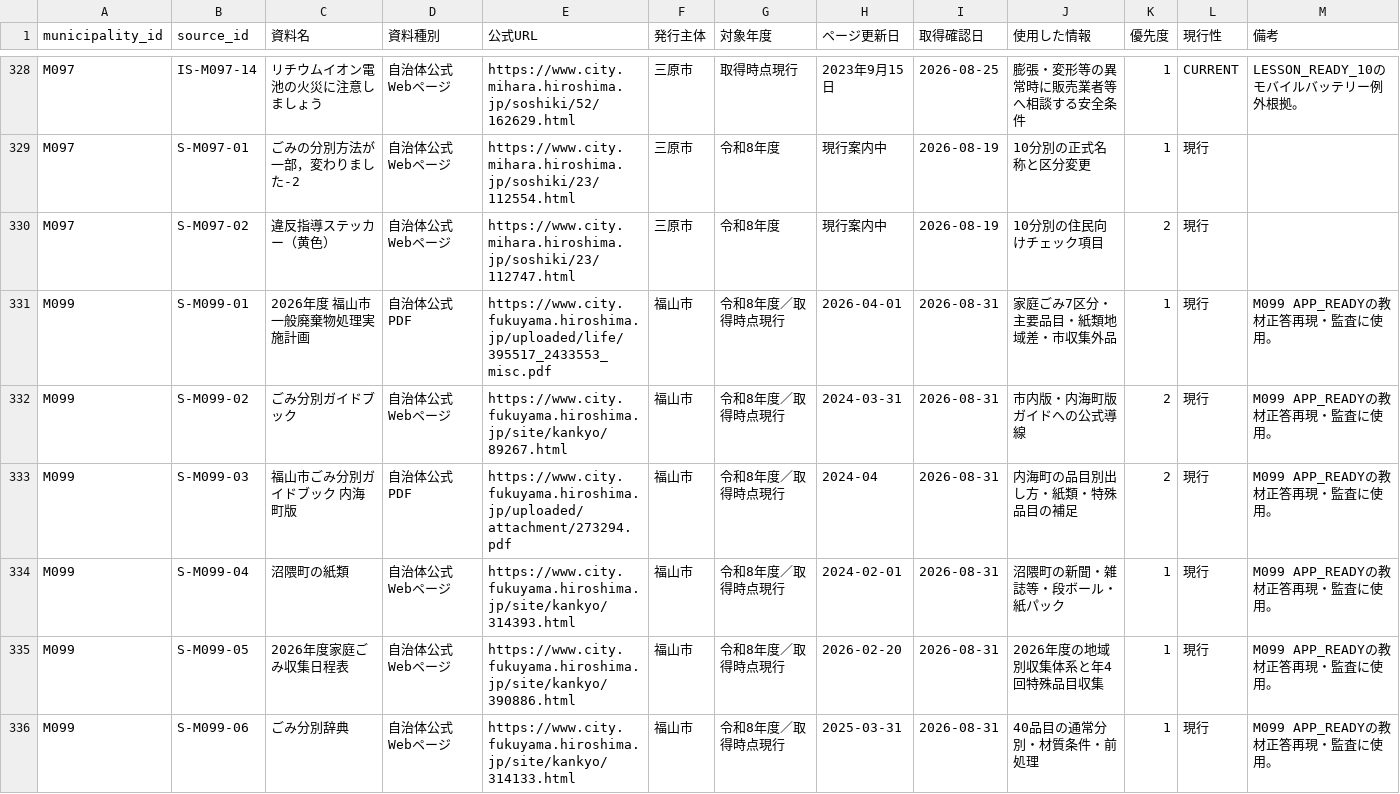
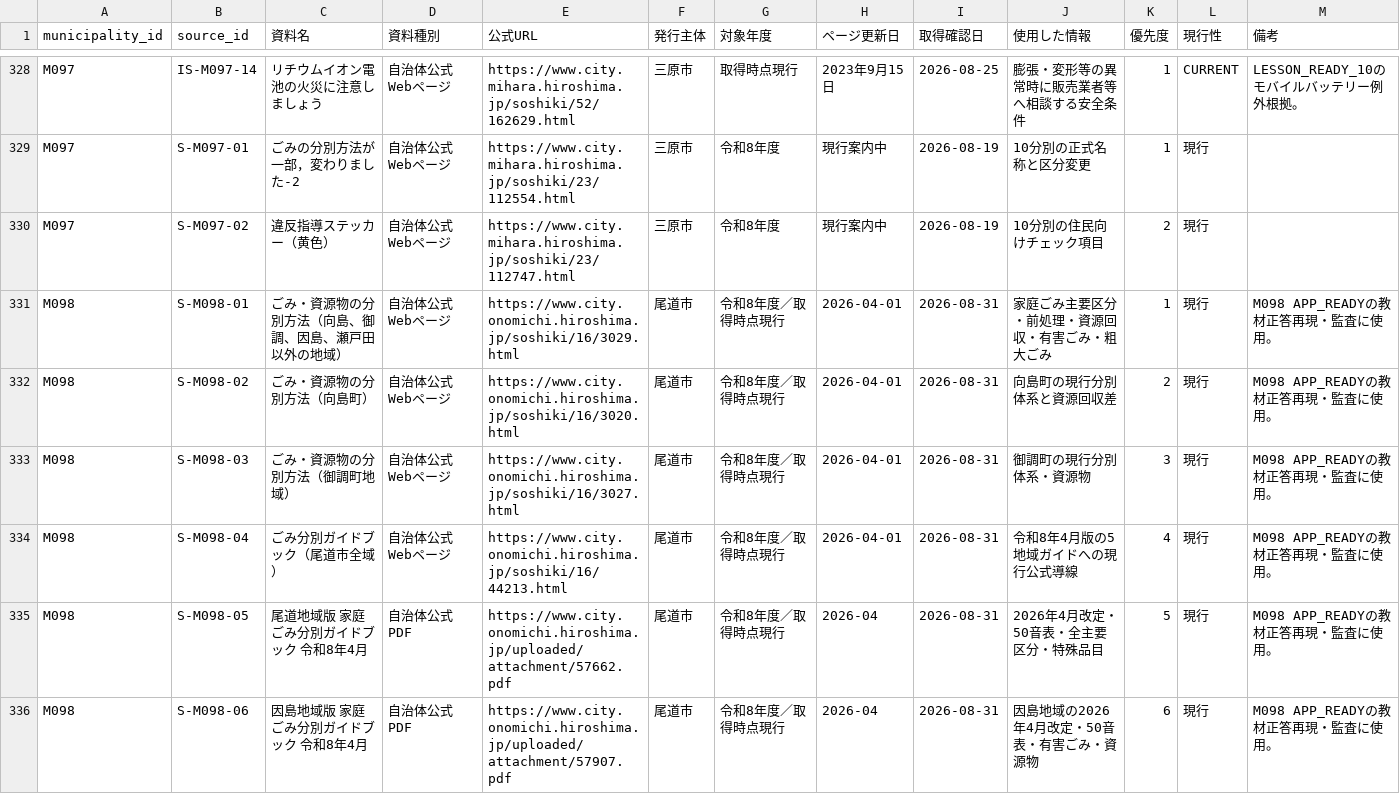
Before and after one commit to testeste55555/Separate-garbage, a CSV file: data/research/03_sources_master.csv, drawn as a sheet; only a part is shown, gaps mark what is left out; the shorter side is filled out with more unchanged rows; rows hold the shown columns only; the diff covers the shown part only; the diff names each change by its address in the sheet, - before the commit and + after, or states it on an @@ line.

```diff
--- a/data/research/03_sources_master.csv
+++ b/data/research/03_sources_master.csv
+row 331: M098 | S-M098-01 | ごみ・資源物の分別方法（向島、御調、因島、瀬戸田以外の地域） | 自治体公式Webページ | https://www.city.onomichi.hiroshima.jp/soshiki/16/3029.html | 尾道市 | 令和8年度／取得時点現行 | 2026-04-01 | 2026-08-31 | 家庭ごみ主要区分・前処理・資源回収・有害ごみ・粗大ごみ | 1 | 現行 | M098 APP_READYの教材正答再現・監査に使用。
+row 332: M098 | S-M098-02 | ごみ・資源物の分別方法（向島町） | 自治体公式Webページ | https://www.city.onomichi.hiroshima.jp/soshiki/16/3020.html | 尾道市 | 令和8年度／取得時点現行 | 2026-04-01 | 2026-08-31 | 向島町の現行分別体系と資源回収差 | 2 | 現行 | M098 APP_READYの教材正答再現・監査に使用。
+row 333: M098 | S-M098-03 | ごみ・資源物の分別方法（御調町地域） | 自治体公式Webページ | https://www.city.onomichi.hiroshima.jp/soshiki/16/3027.html | 尾道市 | 令和8年度／取得時点現行 | 2026-04-01 | 2026-08-31 | 御調町の現行分別体系・資源物 | 3 | 現行 | M098 APP_READYの教材正答再現・監査に使用。
+row 334: M098 | S-M098-04 | ごみ分別ガイドブック（尾道市全域） | 自治体公式Webページ | https://www.city.onomichi.hiroshima.jp/soshiki/16/44213.html | 尾道市 | 令和8年度／取得時点現行 | 2026-04-01 | 2026-08-31 | 令和8年4月版の5地域ガイドへの現行公式導線 | 4 | 現行 | M098 APP_READYの教材正答再現・監査に使用。
+row 335: M098 | S-M098-05 | 尾道地域版 家庭ごみ分別ガイドブック 令和8年4月 | 自治体公式PDF | https://www.city.onomichi.hiroshima.jp/uploaded/attachment/57662.pdf | 尾道市 | 令和8年度／取得時点現行 | 2026-04 | 2026-08-31 | 2026年4月改定・50音表・全主要区分・特殊品目 | 5 | 現行 | M098 APP_READYの教材正答再現・監査に使用。
+row 336: M098 | S-M098-06 | 因島地域版 家庭ごみ分別ガイドブック 令和8年4月 | 自治体公式PDF | https://www.city.onomichi.hiroshima.jp/uploaded/attachment/57907.pdf | 尾道市 | 令和8年度／取得時点現行 | 2026-04 | 2026-08-31 | 因島地域の2026年4月改定・50音表・有害ごみ・資源物 | 6 | 現行 | M098 APP_READYの教材正答再現・監査に使用。
```
Also changed, not shown: 6 added rows elsewhere in this file, data/research/04_municipalities_research.csv, data/research/08_category_review_evidence.csv, 16 other files.
